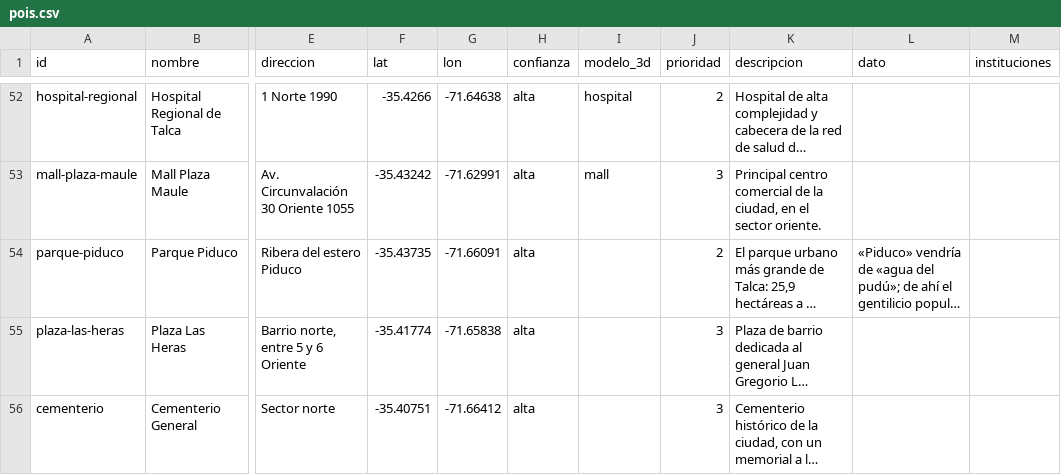
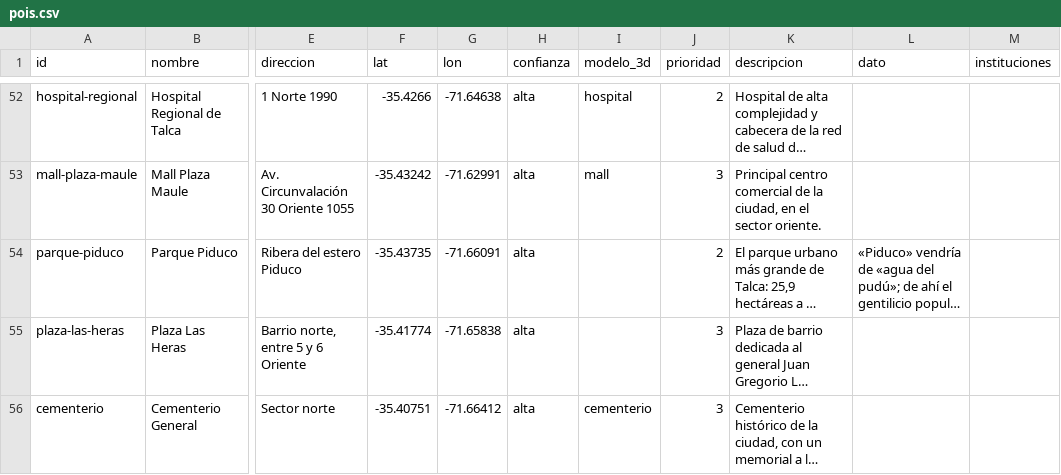
Before and after one commit to eduramirezh/talca-isometrica, a CSV file: data/pois.csv, drawn as a sheet; only a part is shown, gaps mark what is left out; long unchanged cells end in …; the diff names each change by its address in the sheet, - before the commit and + after, or states it on an @@ line.

Commit message:
El Cementerio General como hito: muro amarillo y muros cruzados, pórtico de cinco arcos, capilla, galerías y mausoleos entre cipreses, campo de tumbas, muros de nichos, sitio del norte y Memorial de Detenidos Desaparecidos (plazoleta de piedra, pilares rojos, columnas con láminas de cobre); satellite.py marco/--rejilla y regress.py --view

```diff
--- a/data/pois.csv
+++ b/data/pois.csv
-I56 (modelo_3d): (empty)
+I56 (modelo_3d): cementerio
```
Also changed, not shown: 11 other files.
